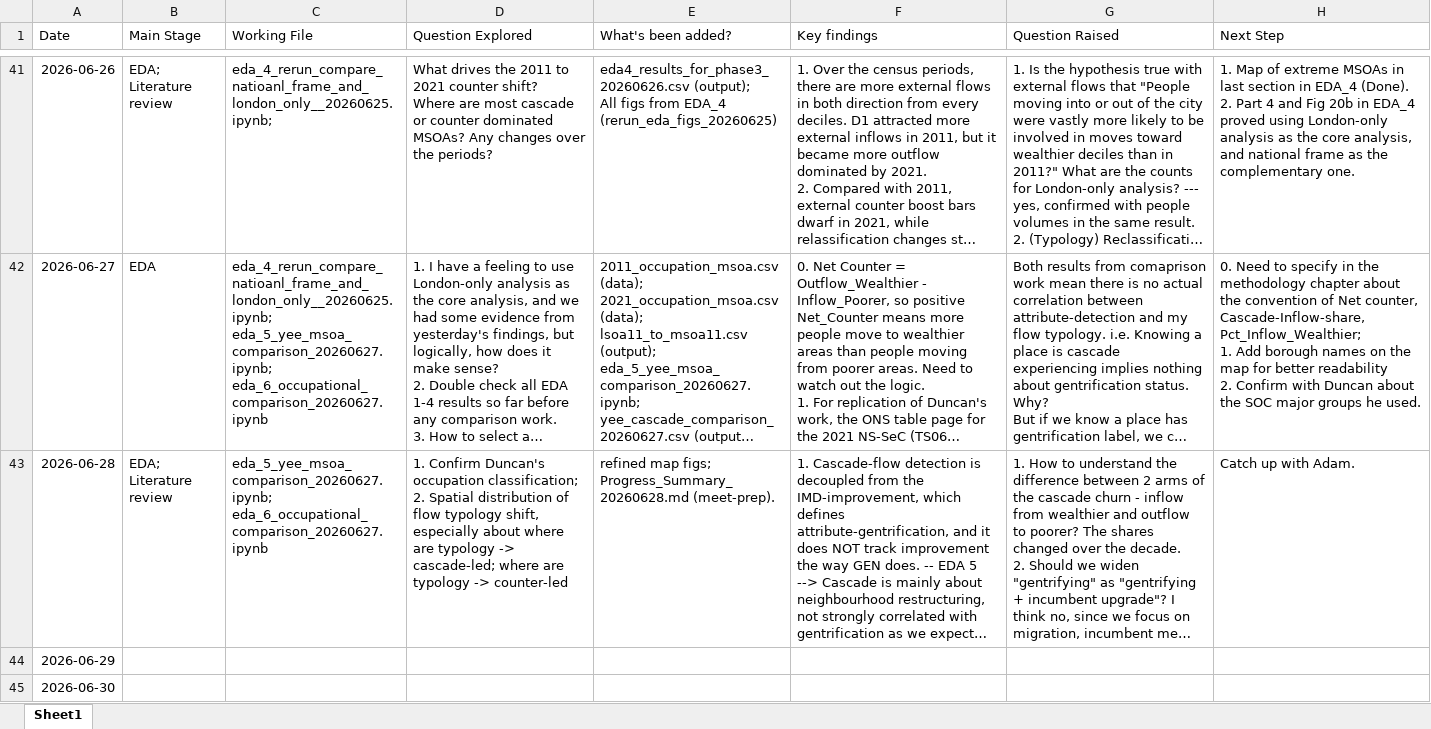
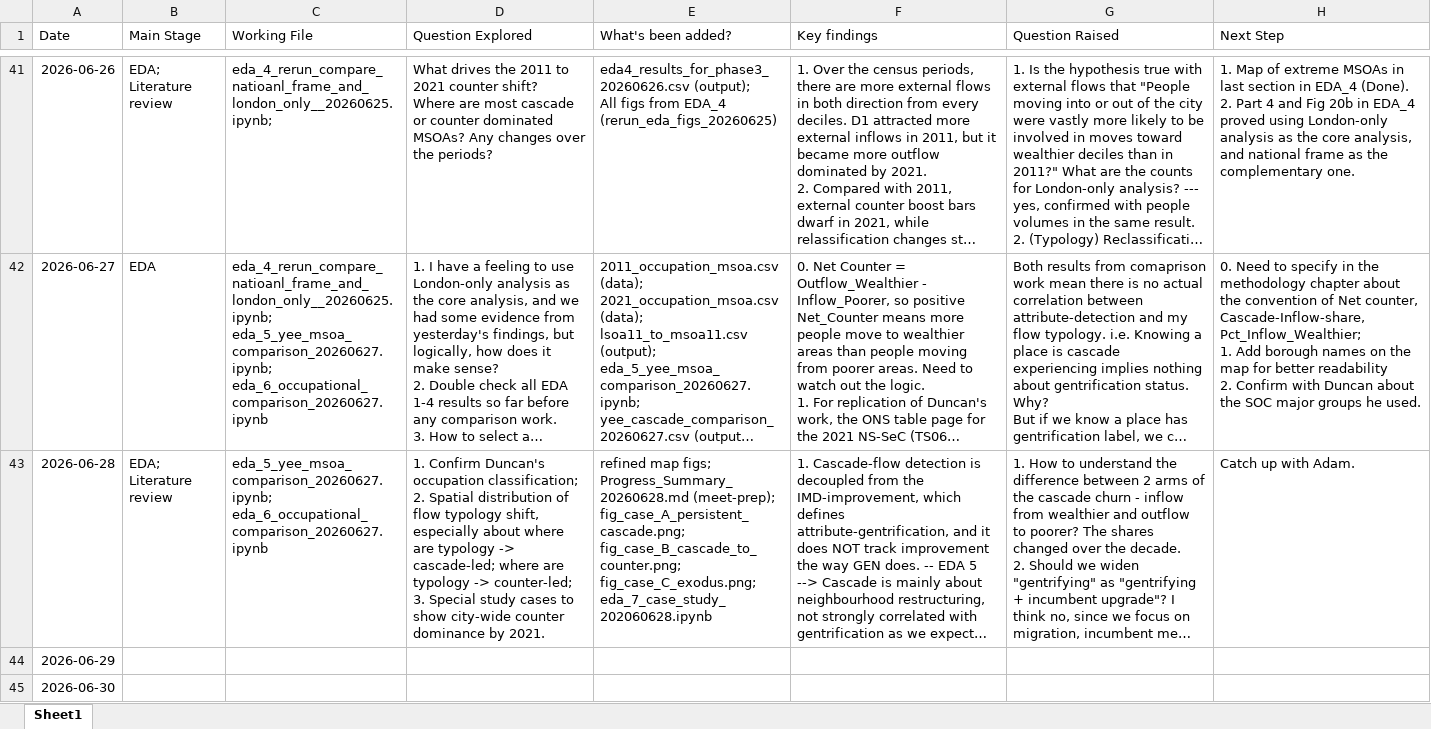
Before and after one commit to yxing82/CASA-Dissertation, an Excel workbook: research-logbook.xlsx, sheet Sheet1, drawn as a sheet; only a part is shown, gaps mark what is left out; long unchanged cells end in …; values as stored, in another font and other column widths than the file's, no borders; ↵ is a line break in a cell; the diff names each change by its address in the sheet, - before the commit and + after, or states it on an @@ line.

Commit message:
added and updated eda 7 about case studies

```diff
--- a/research-logbook.xlsx (sheet Sheet1)
+++ b/research-logbook.xlsx (sheet Sheet1)
-D43 (Question Explored): …typology -> counter-led
+D43 (Question Explored): …typology -> counter-led; ↵ 3. Special study cases to show city-wide counter dominance by 2021.
-E43 (What's been added?): …figs; ↵ Progress_Summary_20260628.md (meet-prep).
+E43 (What's been added?): …figs; ↵ Progress_Summary_20260628.md (meet-prep); ↵ fig_case_A_persistent_cascade.png; ↵ fig_case_B_cascade_to_counter.png; ↵ fig_case_C_exodus.png; ↵ eda_7_case_study_202060628.ipynb
```
Also changed, not shown: 8 other files.
